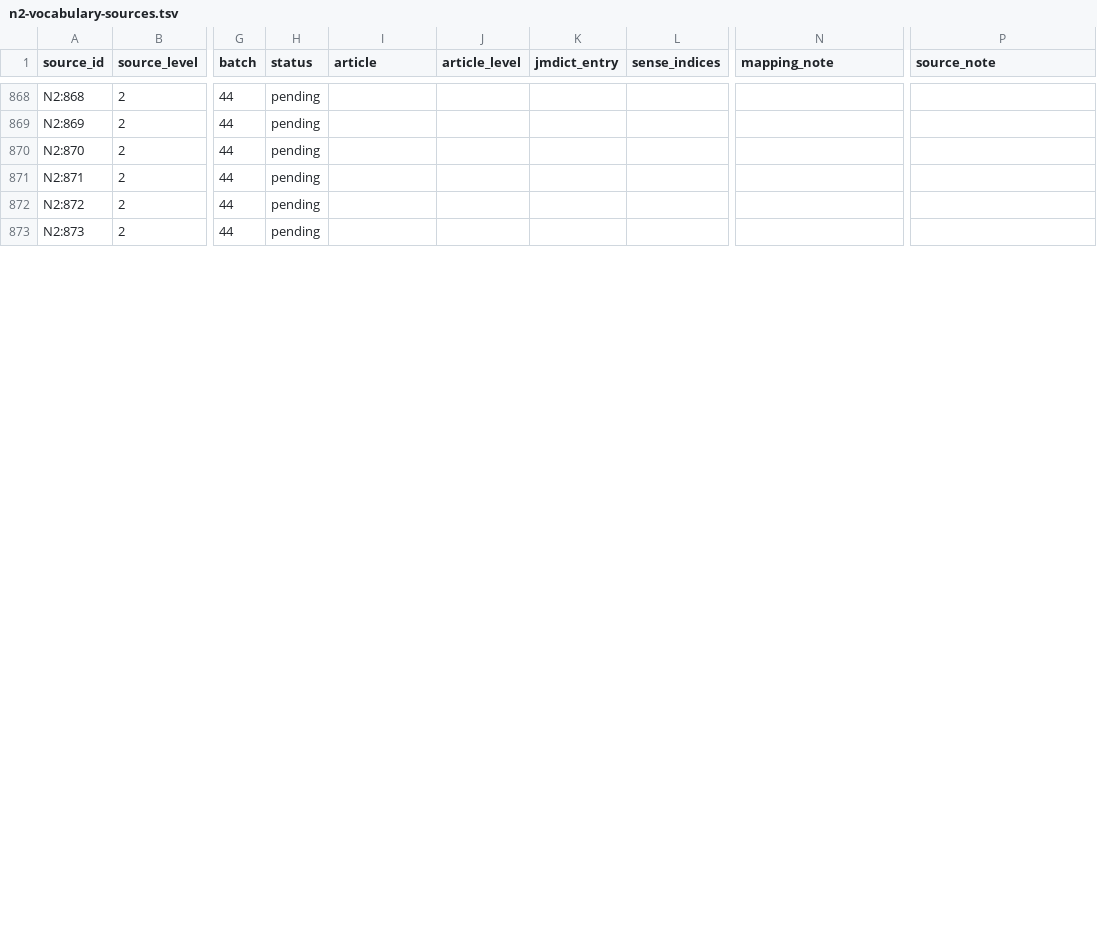
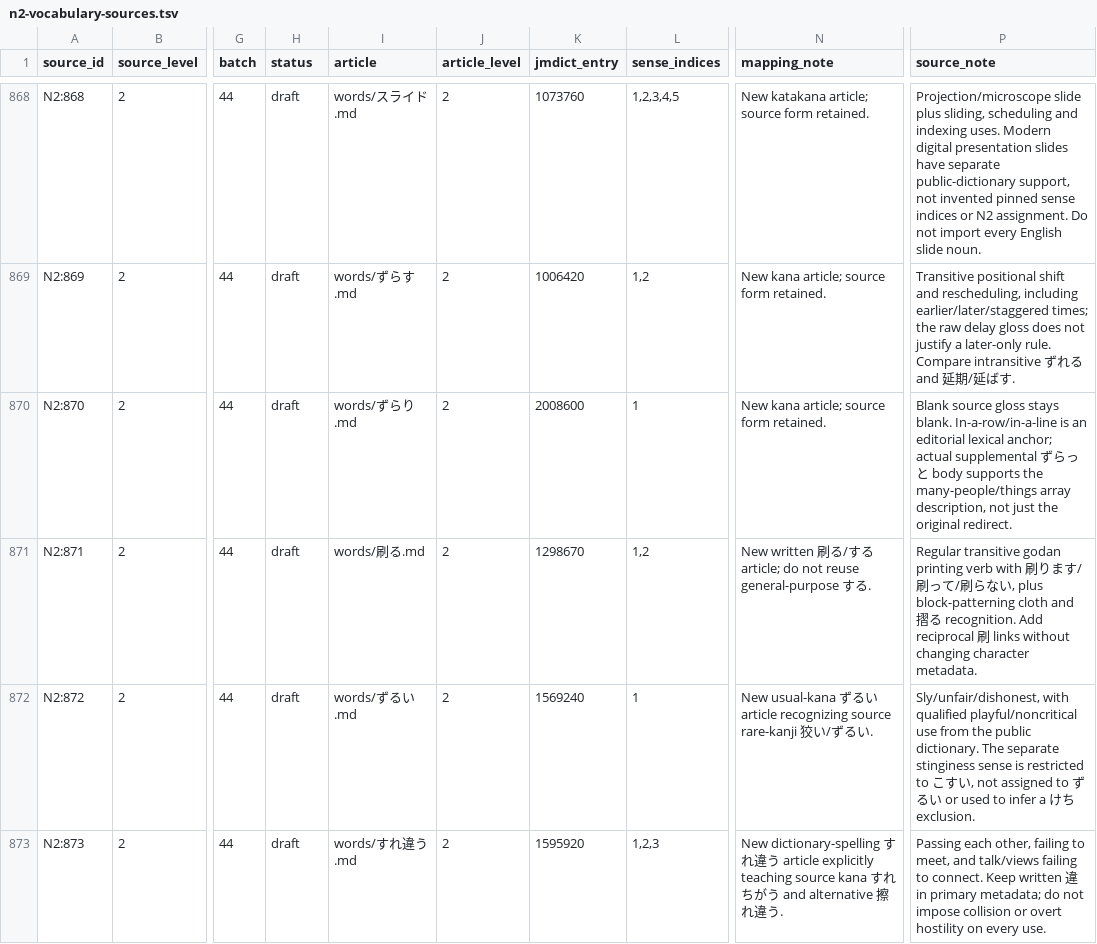
Before and after one commit to stop-cran/learning-japanese, a TSV file: docs/n2-vocabulary-sources.tsv, drawn as a sheet; only a part is shown, gaps mark what is left out; the diff covers the shown part only; the diff names each change by its address in the sheet, - before the commit and + after, or states it on an @@ line.

```diff
--- a/docs/n2-vocabulary-sources.tsv
+++ b/docs/n2-vocabulary-sources.tsv
-H868:H873 (status): pending
+H868:H873 (status): draft
-I868 (article): (empty)
+I868 (article): words/スライド.md
-J868:J873 (article_level): (empty)
+J868:J873 (article_level): 2
-K868 (jmdict_entry): (empty)
+K868 (jmdict_entry): 1073760
-L868 (sense_indices): (empty)
+L868 (sense_indices): 1,2,3,4,5
-N868 (mapping_note): (empty)
+N868 (mapping_note): New katakana article; source form retained.
-P868 (source_note): (empty)
+P868 (source_note): Projection/microscope slide plus sliding, scheduling and indexing uses. Modern digital presentation slides have separate public-dictionary support, not invented pinned sense indices or N2 assignment. Do not import every English slide noun.
-I869 (article): (empty)
+I869 (article): words/ずらす.md
-K869 (jmdict_entry): (empty)
+K869 (jmdict_entry): 1006420
-L869 (sense_indices): (empty)
+L869 (sense_indices): 1,2
-N869:N870 (mapping_note): (empty)
+N869:N870 (mapping_note): New kana article; source form retained.
-P869 (source_note): (empty)
+P869 (source_note): Transitive positional shift and rescheduling, including earlier/later/staggered times; the raw delay gloss does not justify a later-only rule. Compare intransitive ずれる and 延期/延ばす.
-I870 (article): (empty)
+I870 (article): words/ずらり.md
-K870 (jmdict_entry): (empty)
+K870 (jmdict_entry): 2008600
-L870 (sense_indices): (empty)
+L870 (sense_indices): 1
-P870 (source_note): (empty)
+P870 (source_note): Blank source gloss stays blank. In-a-row/in-a-line is an editorial lexical anchor; actual supplemental ずらっと body supports the many-people/things array description, not just the original redirect.
-I871 (article): (empty)
+I871 (article): words/刷る.md
-K871 (jmdict_entry): (empty)
+K871 (jmdict_entry): 1298670
-L871 (sense_indices): (empty)
+L871 (sense_indices): 1,2
-N871 (mapping_note): (empty)
+N871 (mapping_note): New written 刷る/する article; do not reuse general-purpose する.
-P871 (source_note): (empty)
+P871 (source_note): Regular transitive godan printing verb with 刷ります/刷って/刷らない, plus block-patterning cloth and 摺る recognition. Add reciprocal 刷 links without changing character metadata.
-I872 (article): (empty)
+I872 (article): words/ずるい.md
-K872 (jmdict_entry): (empty)
+K872 (jmdict_entry): 1569240
-L872 (sense_indices): (empty)
+L872 (sense_indices): 1
-N872 (mapping_note): (empty)
+N872 (mapping_note): New usual-kana ずるい article recognizing source rare-kanji 狡い/ずるい.
-P872 (source_note): (empty)
+P872 (source_note): Sly/unfair/dishonest, with qualified playful/noncritical use from the public dictionary. The separate stinginess sense is restricted to こすい, not assigned to ずるい or used to infer a けち exclusion.
-I873 (article): (empty)
+I873 (article): words/すれ違う.md
-K873 (jmdict_entry): (empty)
+K873 (jmdict_entry): 1595920
-L873 (sense_indices): (empty)
+L873 (sense_indices): 1,2,3
-N873 (mapping_note): (empty)
+N873 (mapping_note): New dictionary-spelling すれ違う article explicitly teaching source kana すれちがう and alternative 擦れ違う.
-P873 (source_note): (empty)
+P873 (source_note): Passing each other, failing to meet, and talk/views failing to connect. Keep written 違 in primary metadata; do not impose collision or overt hostility on every use.
```
Also changed, not shown: 98 edited cells elsewhere in this file, 33 other files.
